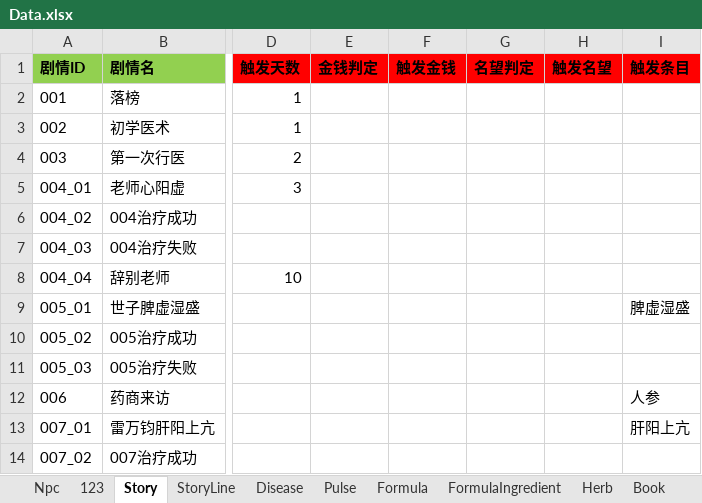
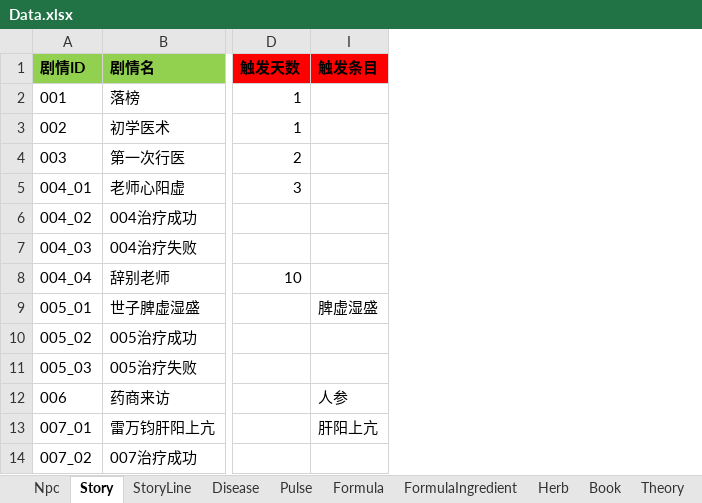
Before and after one commit to lqc19891229/Doctor, an Excel workbook: DataTables/Data.xlsx, sheet Story, drawn as a sheet; only a part is shown, gaps mark what is left out; values as stored, in another font and other column widths than the file's, no borders; the diff names each change by its address in the sheet, - before the commit and + after, or states it on an @@ line.

```diff
--- a/DataTables/Data.xlsx (sheet Story)
+++ b/DataTables/Data.xlsx (sheet Story)
-sheet tab: 123
@@ column E (金钱判定) hidden, empty @@
@@ column F (触发金钱) hidden, empty @@
@@ column G (名望判定) hidden, empty @@
@@ column H (触发名望) hidden, empty @@
```
Also changed, not shown: DataTables/DetailText/剧情/026_01吴芷兰妊娠.xlsx, DataTables/剧情大纲.xlsx, 11 other files.
